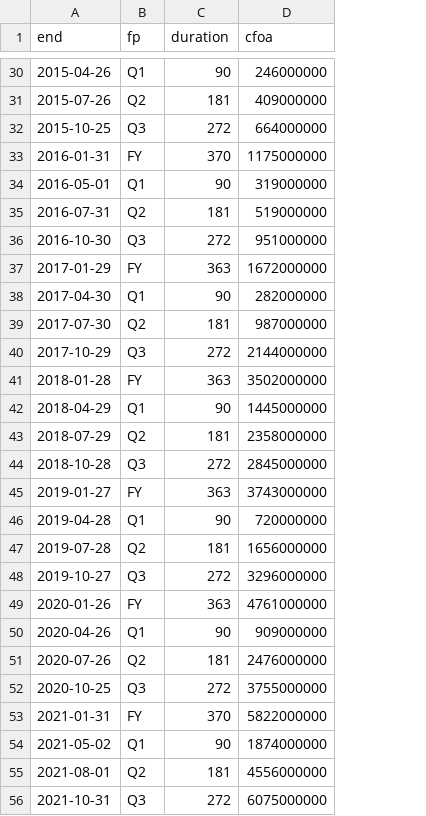
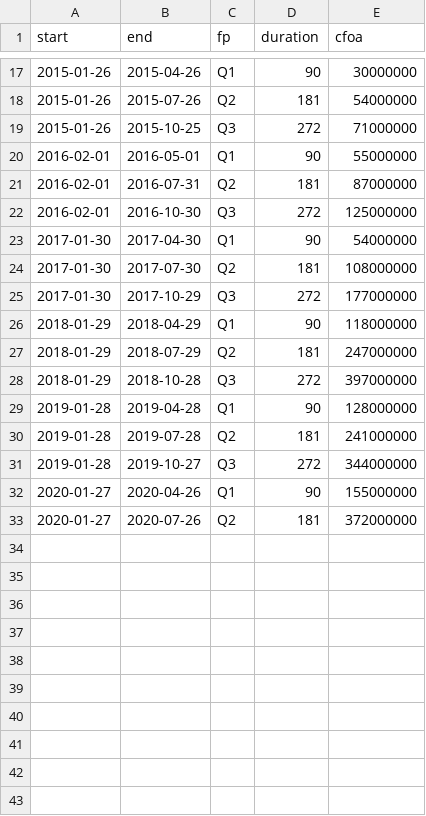
Before and after one commit to jenikslavik/6-7Project, a CSV file: output.csv, drawn as a sheet; only a part is shown, gaps mark what is left out; removed rows and columns are numbered as before the commit, all else as after; the diff covers the shown part only; the diff names each change by its address in the sheet, - before the commit and + after, or states it on an @@ line.

```diff
--- a/output.csv
+++ b/output.csv
+column A (start), rows 17-33: 2015-01-26 | 2015-01-26 | 2015-01-26 | 2016-02-01 | 2016-02-01 | 2016-02-01 | 2017-01-30 | 2017-01-30 | 2017-01-30 | 2018-01-29 | 2018-01-29 | 2018-01-29 | 2019-01-28 | 2019-01-28 | 2019-01-28 | 2020-01-27 | 2020-01-27
-E17 (cfoa): 246000000
+E17 (cfoa): 30000000
-E18 (cfoa): 409000000
+E18 (cfoa): 54000000
-E19 (cfoa): 664000000
+E19 (cfoa): 71000000
-row 33: 2016-01-31 | FY | 370 | 1175000000
-E20 (cfoa): 319000000
+E20 (cfoa): 55000000
-E21 (cfoa): 519000000
+E21 (cfoa): 87000000
-E22 (cfoa): 951000000
+E22 (cfoa): 125000000
-row 37: 2017-01-29 | FY | 363 | 1672000000
-E23 (cfoa): 282000000
+E23 (cfoa): 54000000
-E24 (cfoa): 987000000
+E24 (cfoa): 108000000
-E25 (cfoa): 2144000000
+E25 (cfoa): 177000000
-row 41: 2018-01-28 | FY | 363 | 3502000000
-E26 (cfoa): 1445000000
+E26 (cfoa): 118000000
-E27 (cfoa): 2358000000
+E27 (cfoa): 247000000
-E28 (cfoa): 2845000000
+E28 (cfoa): 397000000
-row 45: 2019-01-27 | FY | 363 | 3743000000
-E29 (cfoa): 720000000
+E29 (cfoa): 128000000
-E30 (cfoa): 1656000000
+E30 (cfoa): 241000000
-E31 (cfoa): 3296000000
+E31 (cfoa): 344000000
-row 49: 2020-01-26 | FY | 363 | 4761000000
-E32 (cfoa): 909000000
+E32 (cfoa): 155000000
-E33 (cfoa): 2476000000
+E33 (cfoa): 372000000
-row 52: 2020-10-25 | Q3 | 272 | 3755000000
-row 53: 2021-01-31 | FY | 370 | 5822000000
-row 54: 2021-05-02 | Q1 | 90 | 1874000000
-row 55: 2021-08-01 | Q2 | 181 | 4556000000
-row 56: 2021-10-31 | Q3 | 272 | 6075000000
```
Also changed, not shown: 27 removed rows and 15 edited cells elsewhere in this file, 1 other file.
